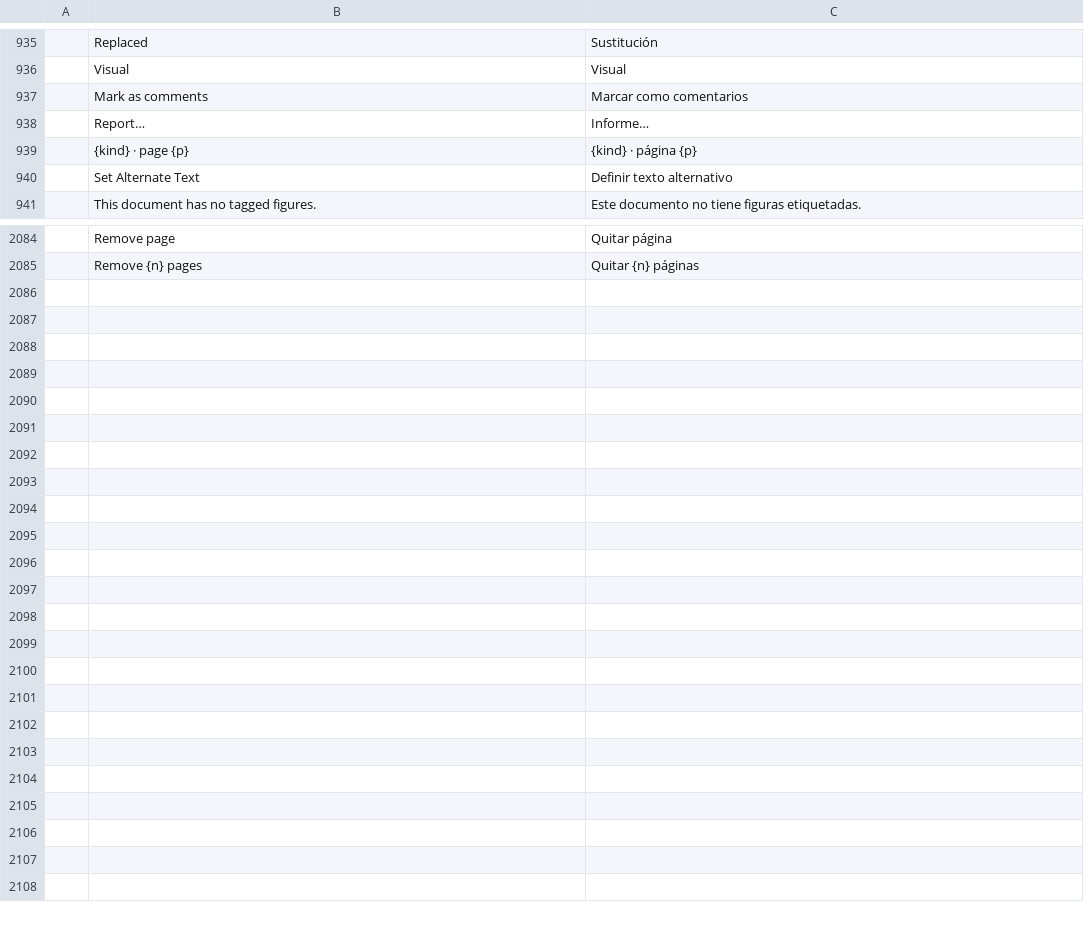
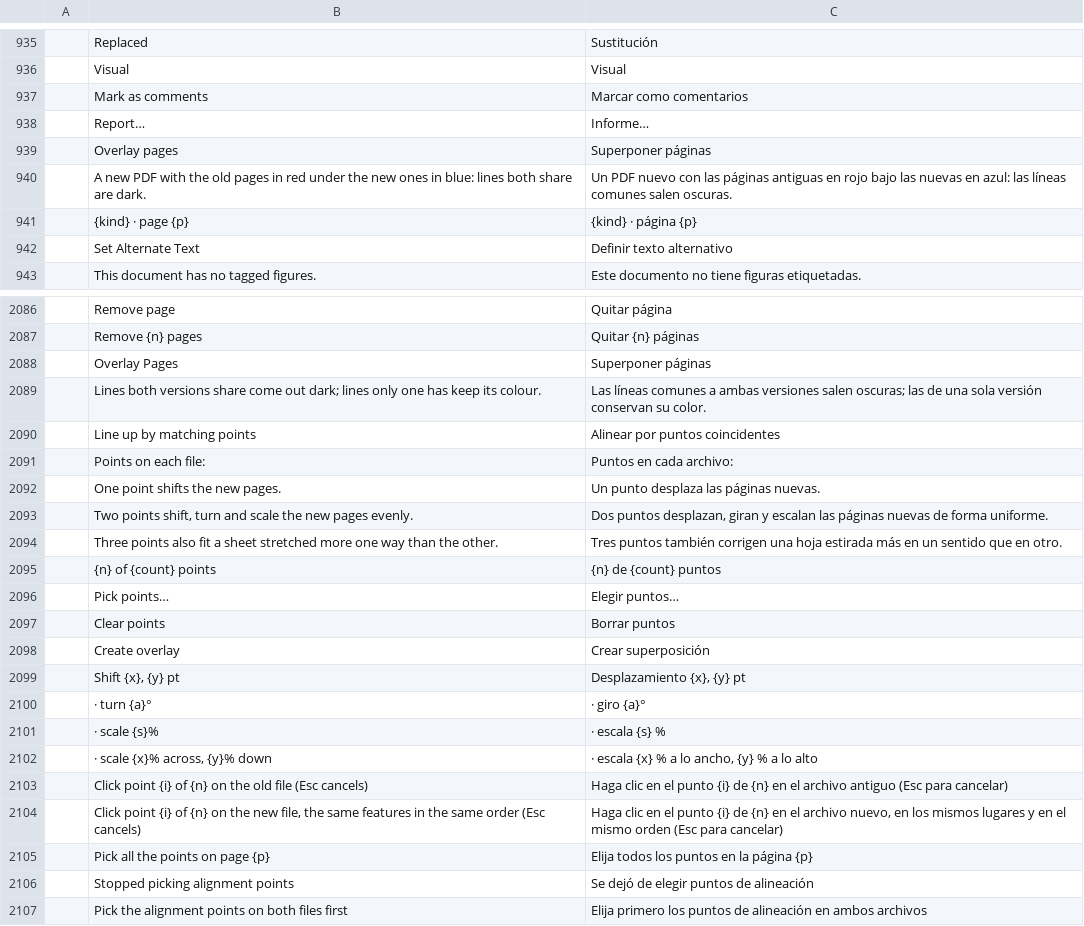
Before and after one commit to codyvogt/pdfcraft, a TSV file: crates/ui-egui/src/i18n/es.tsv, drawn as a sheet; only a part is shown, gaps mark what is left out; the diff names each change by its address in the sheet, - before the commit and + after, or states it on an @@ line.

```diff
--- a/crates/ui-egui/src/i18n/es.tsv
+++ b/crates/ui-egui/src/i18n/es.tsv
+row 939:  | Overlay pages | Superponer páginas
+row 940:  | A new PDF with the old pages in red under the new ones in blue: lines both share are dark. | Un PDF nuevo con las páginas antiguas en rojo bajo las nuevas en azul: las líneas comunes salen oscuras.
+row 2088:  | Overlay Pages | Superponer páginas
+row 2089:  | Lines both versions share come out dark; lines only one has keep its colour. | Las líneas comunes a ambas versiones salen oscuras; las de una sola versión conservan su color.
+row 2090:  | Line up by matching points | Alinear por puntos coincidentes
+row 2091:  | Points on each file: | Puntos en cada archivo:
+row 2092:  | One point shifts the new pages. | Un punto desplaza las páginas nuevas.
+row 2093:  | Two points shift, turn and scale the new pages evenly. | Dos puntos desplazan, giran y escalan las páginas nuevas de forma uniforme.
+row 2094:  | Three points also fit a sheet stretched more one way than the other. | Tres puntos también corrigen una hoja estirada más en un sentido que en otro.
+row 2095:  | {n} of {count} points | {n} de {count} puntos
+row 2096:  | Pick points… | Elegir puntos…
+row 2097:  | Clear points | Borrar puntos
+row 2098:  | Create overlay | Crear superposición
+row 2099:  | Shift {x}, {y} pt | Desplazamiento {x}, {y} pt
+row 2100:  | · turn {a}° | · giro {a}°
+row 2101:  | · scale {s}% | · escala {s} %
+row 2102:  | · scale {x}% across, {y}% down | · escala {x} % a lo ancho, {y} % a lo alto
+row 2103:  | Click point {i} of {n} on the old file (Esc cancels) | Haga clic en el punto {i} de {n} en el archivo antiguo (Esc para cancelar)
+row 2104:  | Click point {i} of {n} on the new file, the same features in the same order (Esc cancels) | Haga clic en el punto {i} de {n} en el archivo nuevo, en los mismos lugares y en el mismo orden (Esc para cancelar)
+row 2105:  | Pick all the points on page {p} | Elija todos los puntos en la página {p}
+row 2106:  | Stopped picking alignment points | Se dejó de elegir puntos de alineación
+row 2107:  | Pick the alignment points on both files first | Elija primero los puntos de alineación en ambos archivos
```
Also changed, not shown: crates/ui-egui/src/i18n/fr.tsv, crates/ui-egui/src/i18n/ja.tsv, 23 other files.
